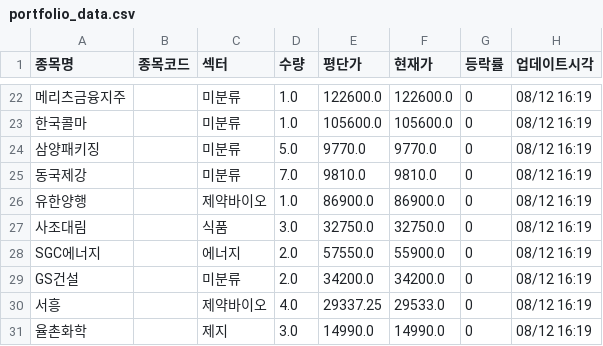
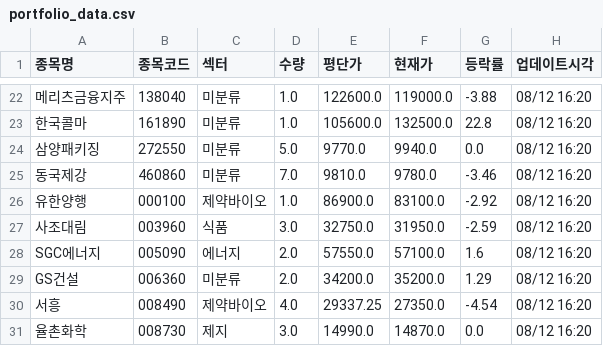
Before and after one commit to frel7022-png/files1, a CSV file: portfolio_data.csv, drawn as a sheet; only a part is shown, gaps mark what is left out; the diff covers the shown part only; the diff names each change by its address in the sheet, - before the commit and + after, or states it on an @@ line.

```diff
--- a/portfolio_data.csv
+++ b/portfolio_data.csv
-B22 (종목코드): (empty)
+B22 (종목코드): 138040
-F22 (현재가): 122600.0
+F22 (현재가): 119000.0
-G22 (등락률): 0
+G22 (등락률): -3.88
-H22:H31 (업데이트시각): 08/12 16:19
+H22:H31 (업데이트시각): 08/12 16:20
-B23 (종목코드): (empty)
+B23 (종목코드): 161890
-F23 (현재가): 105600.0
+F23 (현재가): 132500.0
-G23 (등락률): 0
+G23 (등락률): 22.8
-B24 (종목코드): (empty)
+B24 (종목코드): 272550
-F24 (현재가): 9770.0
+F24 (현재가): 9940.0
-G24 (등락률): 0
+G24 (등락률): 0.0
-B25 (종목코드): (empty)
+B25 (종목코드): 460860
-F25 (현재가): 9810.0
+F25 (현재가): 9780.0
-G25 (등락률): 0
+G25 (등락률): -3.46
-B26 (종목코드): (empty)
+B26 (종목코드): 000100
-F26 (현재가): 86900.0
+F26 (현재가): 83100.0
-G26 (등락률): 0
+G26 (등락률): -2.92
-B27 (종목코드): (empty)
+B27 (종목코드): 003960
-F27 (현재가): 32750.0
+F27 (현재가): 31950.0
-G27 (등락률): 0
+G27 (등락률): -2.59
-B28 (종목코드): (empty)
+B28 (종목코드): 005090
-F28 (현재가): 55900.0
+F28 (현재가): 57100.0
-G28 (등락률): 0
+G28 (등락률): 1.6
-B29 (종목코드): (empty)
+B29 (종목코드): 006360
-F29 (현재가): 34200.0
+F29 (현재가): 35200.0
-G29 (등락률): 0
+G29 (등락률): 1.29
-B30 (종목코드): (empty)
+B30 (종목코드): 008490
-F30 (현재가): 29533.0
+F30 (현재가): 27350.0
-G30 (등락률): 0
+G30 (등락률): -4.54
-B31 (종목코드): (empty)
+B31 (종목코드): 008730
-F31 (현재가): 14990.0
+F31 (현재가): 14870.0
-G31 (등락률): 0
+G31 (등락률): 0.0
```
Also changed, not shown: 133 edited cells elsewhere in this file.
